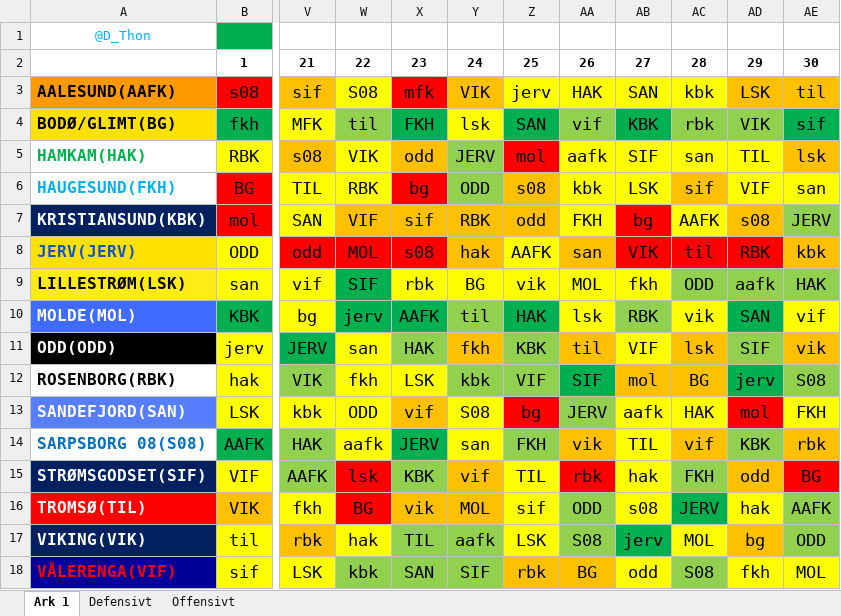
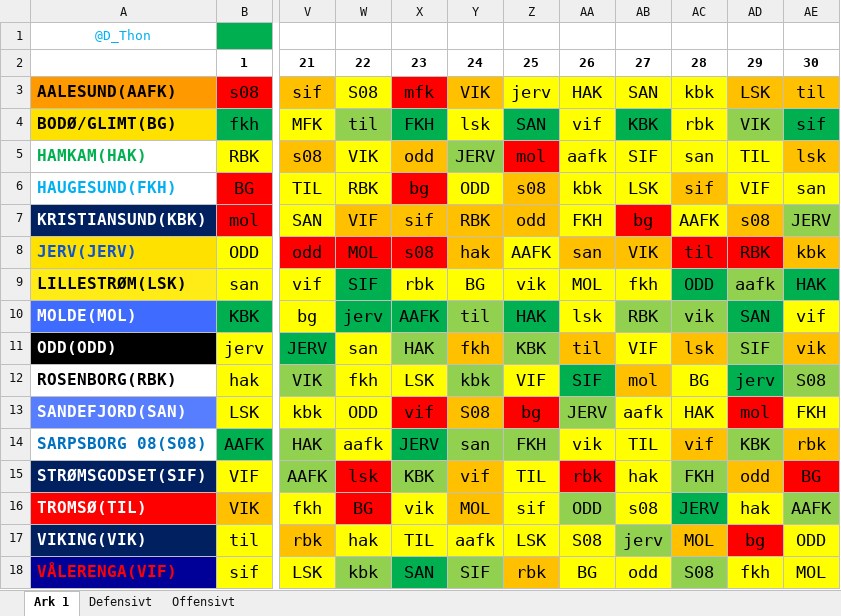
Before and after one commit to olemabo/viewfantasystats, an Excel workbook: stored_data/eliteserien/fixture_data/Eliteserien_fixtures.xlsx, sheet Ark 1, drawn as a sheet; only a part is shown, gaps mark what is left out; values as stored, in another font and other column widths than the file's, no borders; the diff names each change by its address in the sheet, - before the commit and + after, or states it on an @@ line.

Commit message:
fixture update

```diff
--- a/stored_data/eliteserien/fixture_data/Eliteserien_fixtures.xlsx (sheet Ark 1)
+++ b/stored_data/eliteserien/fixture_data/Eliteserien_fixtures.xlsx (sheet Ark 1)
-AA4 fill: #92D050
+AA4 fill: #FFFF00
-AC4 fill: #92D050
+AC4 fill: #FFFF00
-Y6 fill: #92D050
+Y6 fill: #FFFF00
-AB8 fill: #FF0000
+AB8 fill: #FFC000
-AC9 fill: #92D050
+AC9 fill: #00B050
-AE9 fill: #92D050
+AE9 fill: #00B050
-AC10 fill: #FFFF00
+AC10 fill: #92D050
-Z12 fill: #92D050
+Z12 fill: #FFFF00
-AC12 fill: #FFC000
+AC12 fill: #FFFF00
-X13 fill: #FFC000
+X13 fill: #FF0000
-Y13 fill: #FFFF00
+Y13 fill: #FFC000
-Y14 fill: #FFFF00
+Y14 fill: #92D050
-AA14 fill: #FFC000
+AA14 fill: #FFFF00
-X16 fill: #FFC000
+X16 fill: #FFFF00
-X17:Y17 fill: #92D050
+X17:Y17 fill: #FFFF00
-AA17 fill: #92D050
+AA17 fill: #FFFF00
-AB17 fill: #00B050
+AB17 fill: #92D050
-AC17 fill: #FFFF00
+AC17 fill: #FFC000
-AD17 fill: #FFC000
+AD17 fill: #FF0000
-AE17 fill: #92D050
+AE17 fill: #FFFF00
-X18 fill: #92D050
+X18 fill: #00B050
-AA18 fill: #FFC000
+AA18 fill: #FFFF00
```
Also changed, not shown: 1 other file.
